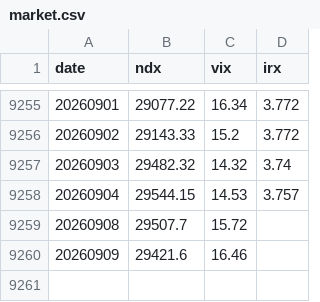
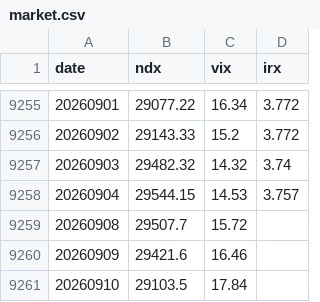
Before and after one commit to MinorPassCpa/tripod, a CSV file: data/market.csv, drawn as a sheet; only a part is shown, gaps mark what is left out.

```diff
--- a/data/market.csv
+++ b/data/market.csv
@@ -9260 +9260,2 @@ date,ndx,vix,irx
 20260909,29421.6,16.46,
+20260910,29103.5,17.84,
```
Also changed, not shown: 2 other files.
